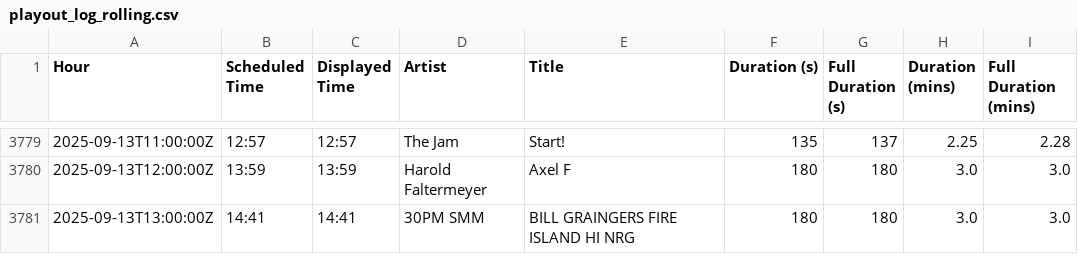
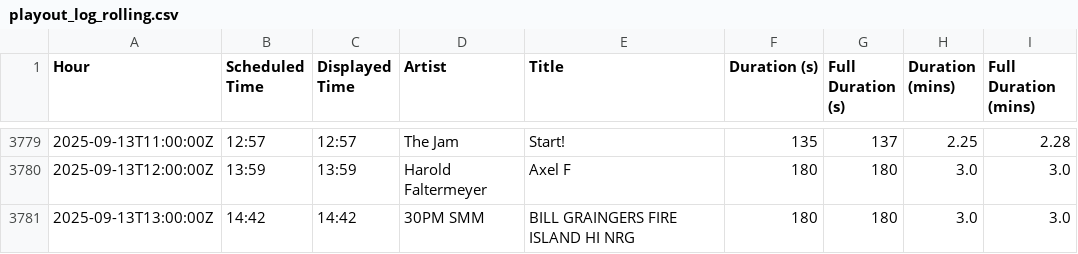
Before and after one commit to essentialradio/player, a CSV file: playout_log_rolling.csv, drawn as a sheet; only a part is shown, gaps mark what is left out.

```diff
--- a/playout_log_rolling.csv
+++ b/playout_log_rolling.csv
@@ -3780,2 +3780,2 @@ Hour,Scheduled Time,Displayed Time,Artist,Title,Duration (s),Full Duration (s),D
 2025-09-13T12:00:00Z,13:59,13:59,Harold Faltermeyer,Axel F,180,180,3.0,3.0
-2025-09-13T13:00:00Z,14:41,14:41,30PM SMM,BILL GRAINGERS FIRE ISLAND HI NRG,180,180,3.0,3.0
+2025-09-13T13:00:00Z,14:42,14:42,30PM SMM,BILL GRAINGERS FIRE ISLAND HI NRG,180,180,3.0,3.0
```
Also changed, not shown: 2 other files.
